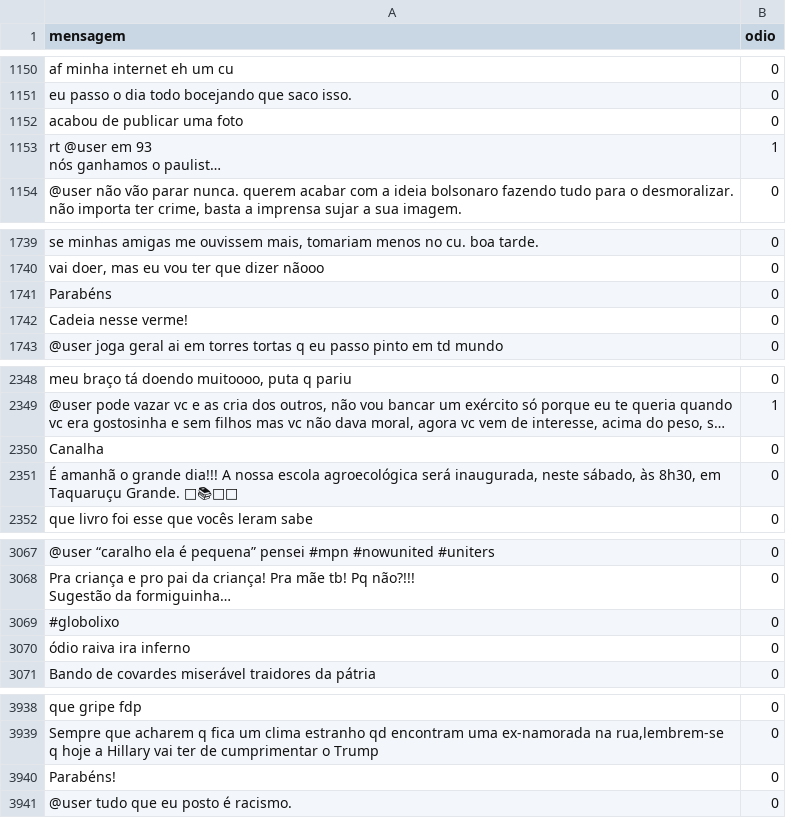
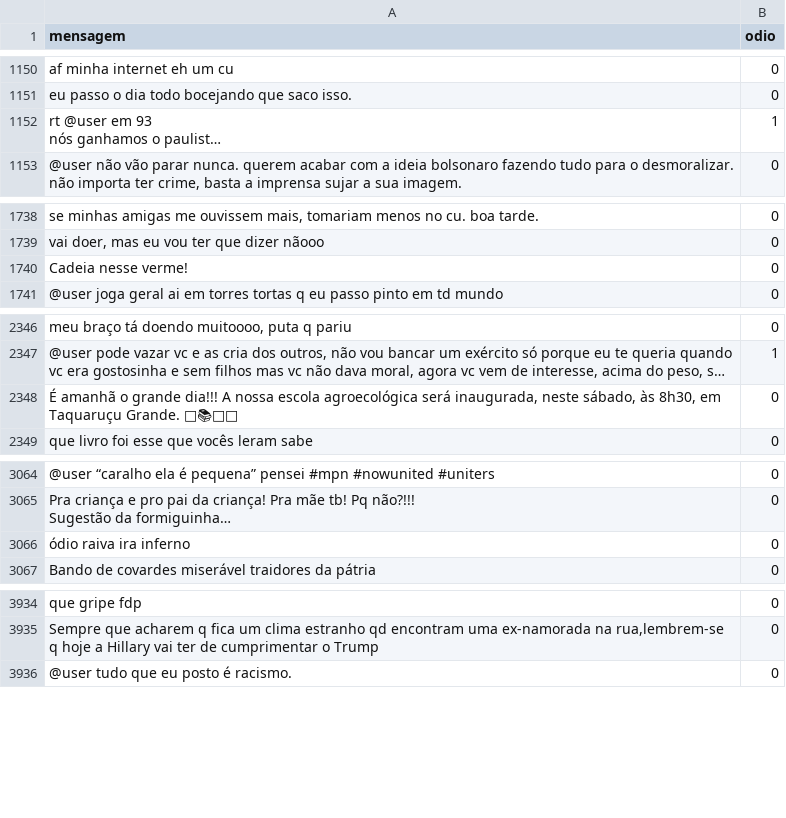
Before and after one commit to LorenaSouzaMoreiraa/AnotomiaDoOdio, a CSV file: data/02-cleaned/tuPyE/tuPyE.csv, drawn as a sheet; only a part is shown, gaps mark what is left out; long unchanged cells end in …; the diff covers the shown part only; the diff names each change by its address in the sheet, - before the commit and + after, or states it on an @@ line.

```diff
--- a/data/02-cleaned/tuPyE/tuPyE.csv
+++ b/data/02-cleaned/tuPyE/tuPyE.csv
-row 1152: acabou de publicar uma foto | 0
-row 1741: Parabéns | 0
-row 2350: Canalha | 0
-row 3069: #globolixo | 0
-row 3940: Parabéns! | 0
```
Also changed, not shown: 25 removed rows elsewhere in this file, data/02-cleaned/offComBR/offComBR.csv, data/02-cleaned/tuPy/tuPy.csv, 20 other files.
